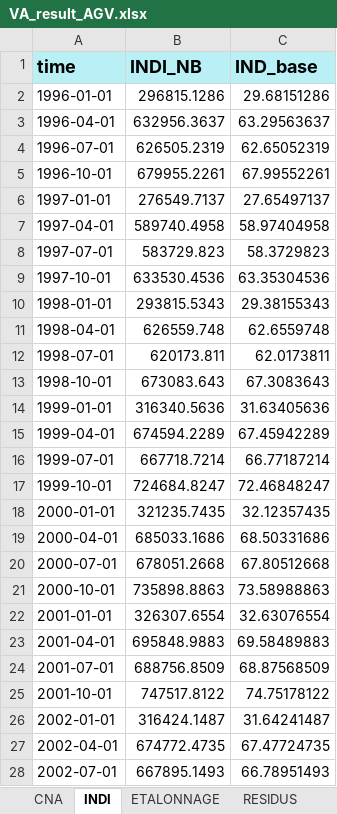
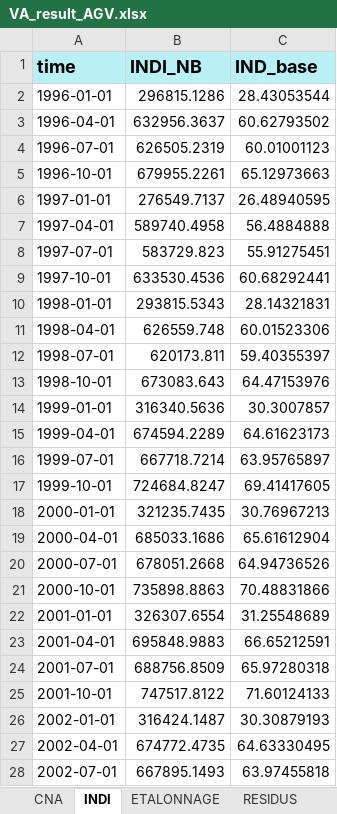
Before and after one commit to luckymaxtser/Compte_trim, an Excel workbook: VA_result_AGV.xlsx, sheet INDI, drawn as a sheet; only a part is shown; values as stored, in another font and other column widths than the file's, no borders; the diff covers the shown part only; the diff names each change by its address in the sheet, - before the commit and + after, or states it on an @@ line.

```diff
--- a/VA_result_AGV.xlsx (sheet INDI)
+++ b/VA_result_AGV.xlsx (sheet INDI)
-C2 (IND_base): 29.68151286
+C2 (IND_base): 28.43053544
-C3 (IND_base): 63.29563637
+C3 (IND_base): 60.62793502
-C4 (IND_base): 62.65052319
+C4 (IND_base): 60.01001123
-C5 (IND_base): 67.99552261
+C5 (IND_base): 65.12973663
-C6 (IND_base): 27.65497137
+C6 (IND_base): 26.48940595
-C7 (IND_base): 58.97404958
+C7 (IND_base): 56.4884888
-C8 (IND_base): 58.3729823
+C8 (IND_base): 55.91275451
-C9 (IND_base): 63.35304536
+C9 (IND_base): 60.68292441
-C10 (IND_base): 29.38155343
+C10 (IND_base): 28.14321831
-C11 (IND_base): 62.6559748
+C11 (IND_base): 60.01523306
-C12 (IND_base): 62.0173811
+C12 (IND_base): 59.40355397
-C13 (IND_base): 67.3083643
+C13 (IND_base): 64.47153976
-C14 (IND_base): 31.63405636
+C14 (IND_base): 30.3007857
-C15 (IND_base): 67.45942289
+C15 (IND_base): 64.61623173
-C16 (IND_base): 66.77187214
+C16 (IND_base): 63.95765897
-C17 (IND_base): 72.46848247
+C17 (IND_base): 69.41417605
-C18 (IND_base): 32.12357435
+C18 (IND_base): 30.76967213
-C19 (IND_base): 68.50331686
+C19 (IND_base): 65.61612904
-C20 (IND_base): 67.80512668
+C20 (IND_base): 64.94736526
-C21 (IND_base): 73.58988863
+C21 (IND_base): 70.48831866
-C22 (IND_base): 32.63076554
+C22 (IND_base): 31.25548689
-C23 (IND_base): 69.58489883
+C23 (IND_base): 66.65212591
-C24 (IND_base): 68.87568509
+C24 (IND_base): 65.97280318
-C25 (IND_base): 74.75178122
+C25 (IND_base): 71.60124133
-C26 (IND_base): 31.64241487
+C26 (IND_base): 30.30879193
-C27 (IND_base): 67.47724735
+C27 (IND_base): 64.63330495
-C28 (IND_base): 66.78951493
+C28 (IND_base): 63.97455818
```
Also changed, not shown: 160 edited cells elsewhere in this sheet, sheet CALAGE, sheet PREVISION, sheet VATRIM, sheet ETALONNAGE, sheet RESIDUS, sheet CNA.
